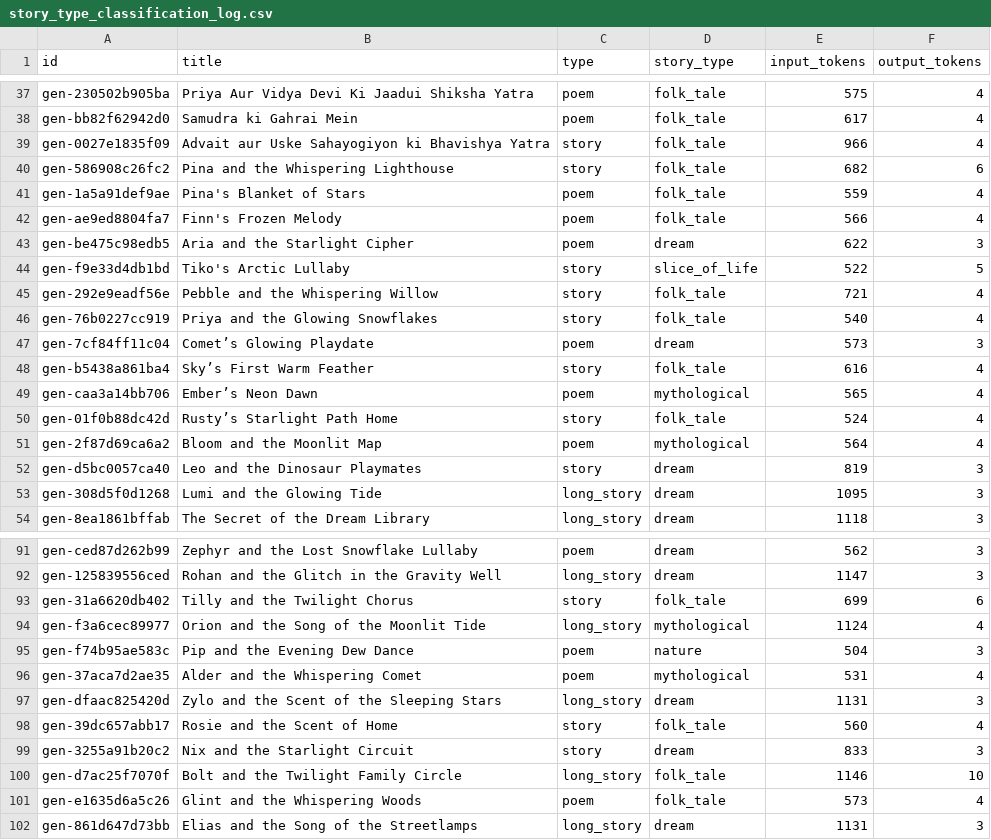
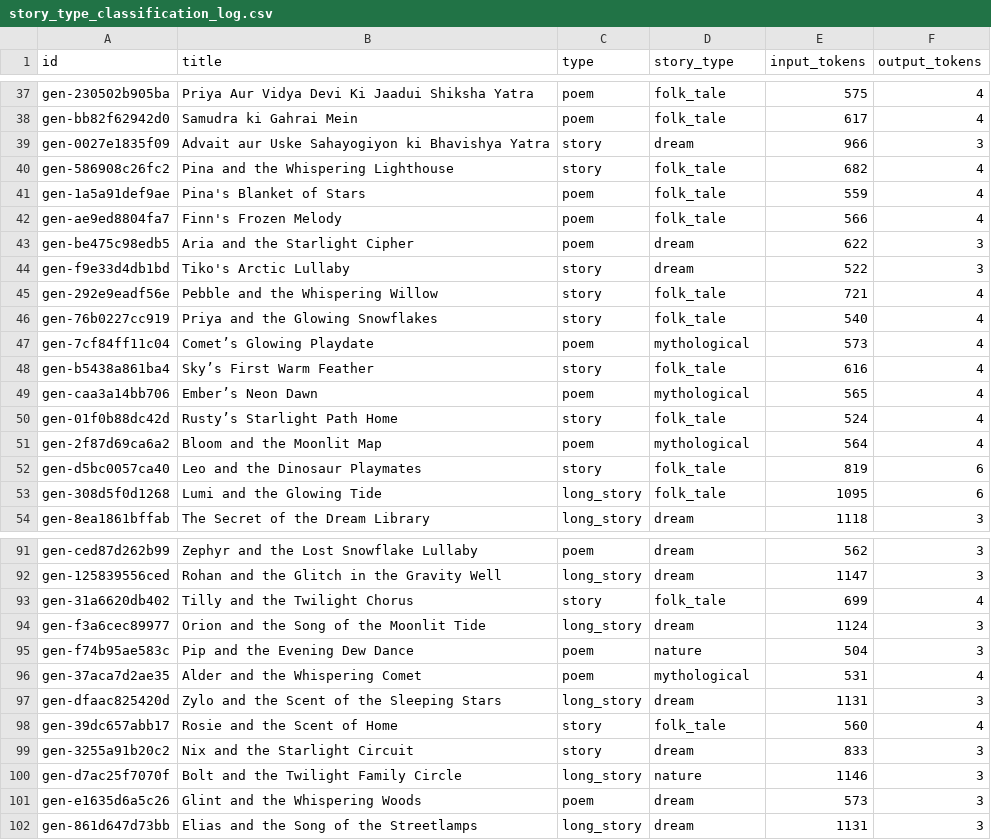
Before and after one commit to J110/dreamweaver-backend, a CSV file: seed_output/story_type_classification_log.csv, drawn as a sheet; only a part is shown, gaps mark what is left out; the diff covers the shown part only.

```diff
--- a/seed_output/story_type_classification_log.csv
+++ b/seed_output/story_type_classification_log.csv
@@ -38,4 +38,4 @@ gen-230502b905ba,Priya Aur Vidya Devi Ki Jaadui Shiksha Yatra,poem,folk_tale,575
 gen-bb82f62942d0,Samudra ki Gahrai Mein,poem,folk_tale,617,4
-gen-0027e1835f09,Advait aur Uske Sahayogiyon ki Bhavishya Yatra,story,folk_tale,966,4
-gen-586908c26fc2,Pina and the Whispering Lighthouse,story,folk_tale,682,6
+gen-0027e1835f09,Advait aur Uske Sahayogiyon ki Bhavishya Yatra,story,dream,966,3
+gen-586908c26fc2,Pina and the Whispering Lighthouse,story,folk_tale,682,4
 gen-1a5a91def9ae,Pina's Blanket of Stars,poem,folk_tale,559,4
@@ -43,6 +43,6 @@ gen-ae9ed8804fa7,Finn's Frozen Melody,poem,folk_tale,566,4
 gen-be475c98edb5,Aria and the Starlight Cipher,poem,dream,622,3
-gen-f9e33d4db1bd,Tiko's Arctic Lullaby,story,slice_of_life,522,5
+gen-f9e33d4db1bd,Tiko's Arctic Lullaby,story,dream,522,3
 gen-292e9eadf56e,Pebble and the Whispering Willow,story,folk_tale,721,4
 gen-76b0227cc919,Priya and the Glowing Snowflakes,story,folk_tale,540,4
-gen-7cf84ff11c04,Comet’s Glowing Playdate,poem,dream,573,3
+gen-7cf84ff11c04,Comet’s Glowing Playdate,poem,mythological,573,4
 gen-b5438a861ba4,Sky’s First Warm Feather,story,folk_tale,616,4
@@ -51,4 +51,4 @@ gen-01f0b88dc42d,Rusty’s Starlight Path Home,story,folk_tale,524,4
 gen-2f87d69ca6a2,Bloom and the Moonlit Map,poem,mythological,564,4
-gen-d5bc0057ca40,Leo and the Dinosaur Playmates,story,dream,819,3
-gen-308d5f0d1268,Lumi and the Glowing Tide,long_story,dream,1095,3
+gen-d5bc0057ca40,Leo and the Dinosaur Playmates,story,folk_tale,819,6
+gen-308d5f0d1268,Lumi and the Glowing Tide,long_story,folk_tale,1095,6
 gen-8ea1861bffab,The Secret of the Dream Library,long_story,dream,1118,3
@@ -92,4 +92,4 @@ gen-ced87d262b99,Zephyr and the Lost Snowflake Lullaby,poem,dream,562,3
 gen-125839556ced,Rohan and the Glitch in the Gravity Well,long_story,dream,1147,3
-gen-31a6620db402,Tilly and the Twilight Chorus,story,folk_tale,699,6
-gen-f3a6cec89977,Orion and the Song of the Moonlit Tide,long_story,mythological,1124,4
+gen-31a6620db402,Tilly and the Twilight Chorus,story,folk_tale,699,4
+gen-f3a6cec89977,Orion and the Song of the Moonlit Tide,long_story,dream,1124,3
 gen-f74b95ae583c,Pip and the Evening Dew Dance,poem,nature,504,3
@@ -99,4 +99,4 @@ gen-39dc657abb17,Rosie and the Scent of Home,story,folk_tale,560,4
 gen-3255a91b20c2,Nix and the Starlight Circuit,story,dream,833,3
-gen-d7ac25f7070f,Bolt and the Twilight Family Circle,long_story,folk_tale,1146,10
-gen-e1635d6a5c26,Glint and the Whispering Woods,poem,folk_tale,573,4
+gen-d7ac25f7070f,Bolt and the Twilight Family Circle,long_story,nature,1146,3
+gen-e1635d6a5c26,Glint and the Whispering Woods,poem,dream,573,3
 gen-861d647d73bb,Elias and the Song of the Streetlamps,long_story,dream,1131,3
```
Also changed, not shown: 3 added rows and 18 edited cells elsewhere in this file, 11 other files.
